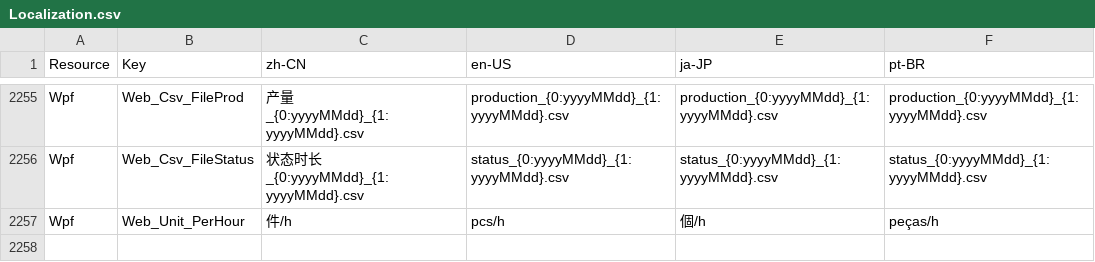
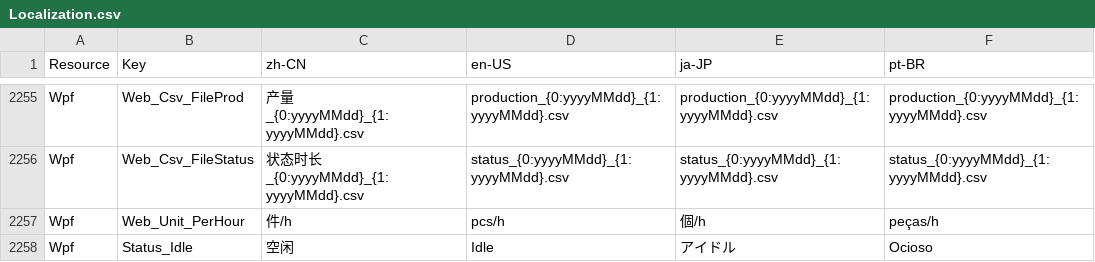
Before and after one commit to 18961389539/Kanban, a CSV file: MainAPP/Resources/Localization.csv, drawn as a sheet; only a part is shown, gaps mark what is left out; the diff names each change by its address in the sheet, - before the commit and + after, or states it on an @@ line.

Commit message:
Add Status_Idle localization and drop unused Web Lbl_Planned key.

```diff
--- a/MainAPP/Resources/Localization.csv
+++ b/MainAPP/Resources/Localization.csv
+row 2258: Wpf | Status_Idle | 空闲 | Idle | アイドル | Ocioso
```
Also changed, not shown: 8 other files.
